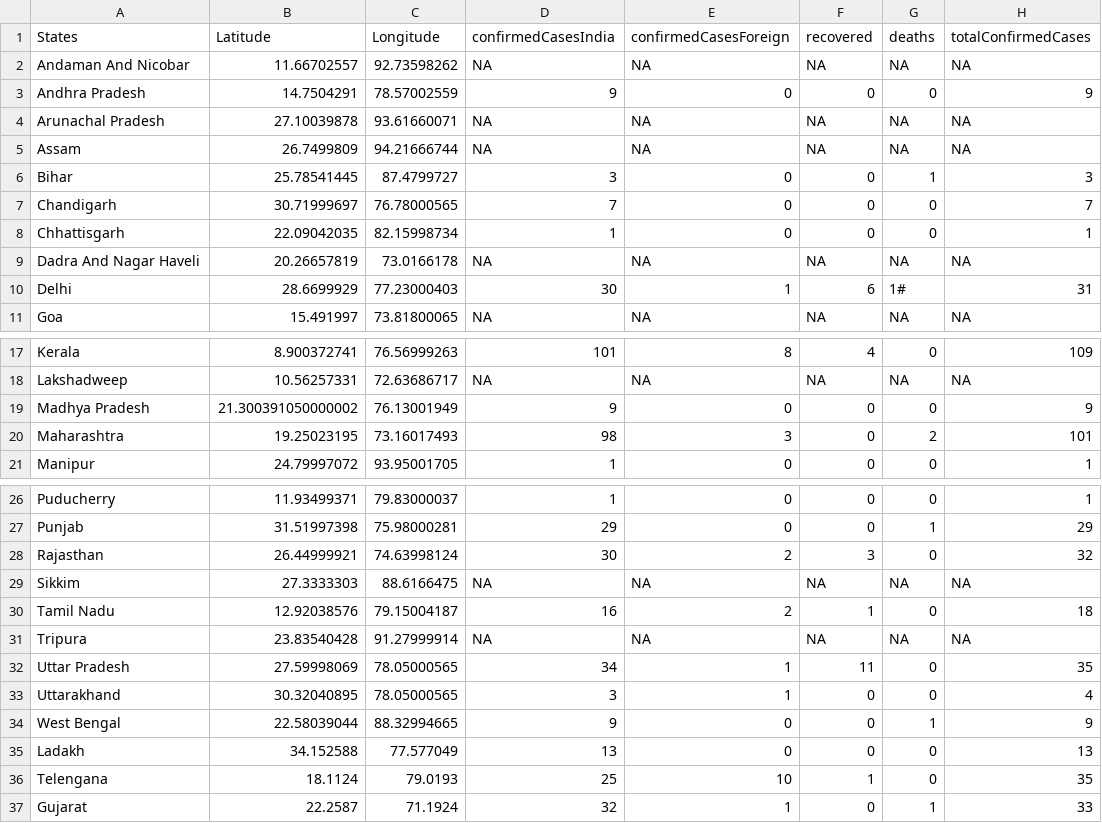
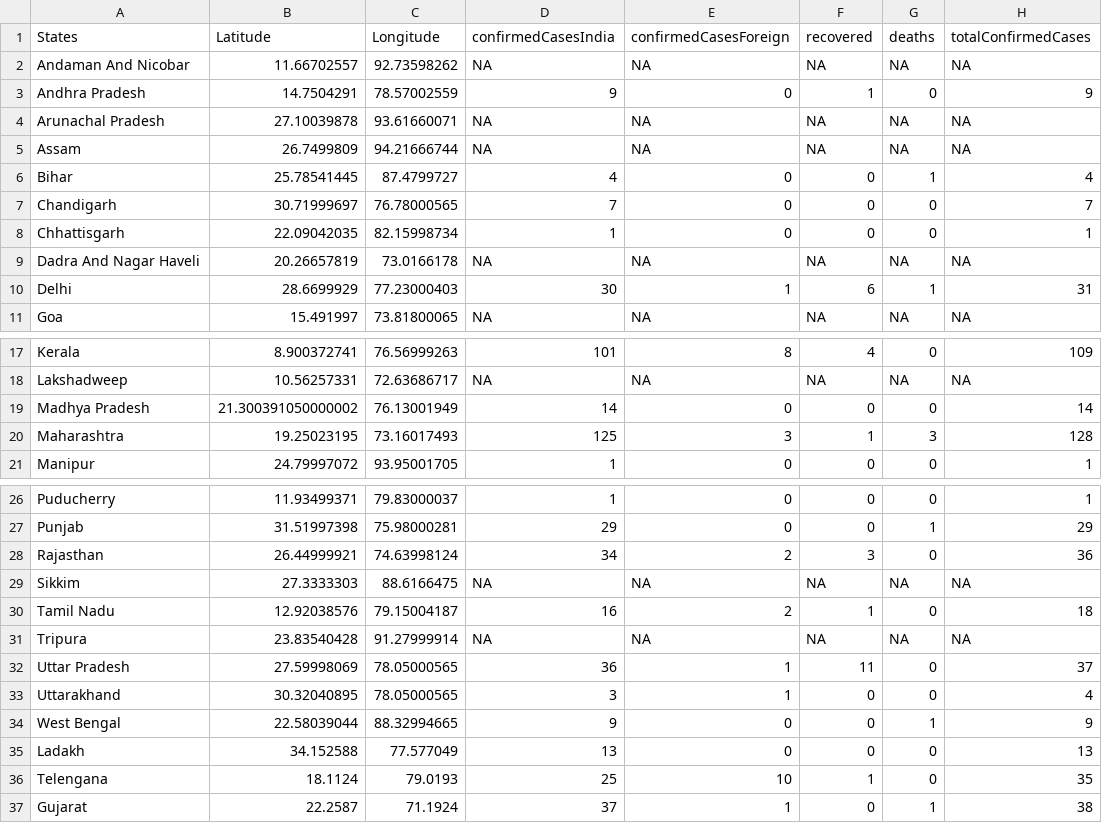
Before and after one commit to mohit2152sharma/rcoronavirus, a CSV file: data/india/indiaDailyReports/25.03.2020.csv, drawn as a sheet; only a part is shown, gaps mark what is left out.

```diff
--- a/data/india/indiaDailyReports/25.03.2020.csv
+++ b/data/india/indiaDailyReports/25.03.2020.csv
@@ -2,6 +2,6 @@ States,Latitude,Longitude,confirmedCasesIndia,confirmedCasesForeign,recovered,de
 Andaman And Nicobar,11.66702557,92.73598262,NA,NA,NA,NA,NA
-Andhra Pradesh,14.7504291,78.57002559,9,0,0,0,9
+Andhra Pradesh,14.7504291,78.57002559,9,0,1,0,9
 Arunachal Pradesh,27.10039878,93.61660071,NA,NA,NA,NA,NA
 Assam,26.7499809,94.21666744,NA,NA,NA,NA,NA
-Bihar,25.78541445,87.4799727,3,0,0,1,3
+Bihar,25.78541445,87.4799727,4,0,0,1,4
 Chandigarh,30.71999697,76.78000565,7,0,0,0,7
@@ -9,3 +9,3 @@ Chhattisgarh,22.09042035,82.15998734,1,0,0,0,1
 Dadra And Nagar Haveli,20.26657819,73.0166178,NA,NA,NA,NA,NA
-Delhi,28.6699929,77.23000403,30,1,6,1#,31
+Delhi,28.6699929,77.23000403,30,1,6,1,31
 Goa,15.491997,73.81800065,NA,NA,NA,NA,NA
@@ -18,4 +18,4 @@ Kerala,8.900372741,76.56999263,101,8,4,0,109
 Lakshadweep,10.56257331,72.63686717,NA,NA,NA,NA,NA
-Madhya Pradesh,21.300391050000002,76.13001949,9,0,0,0,9
-Maharashtra,19.25023195,73.16017493,98,3,0,2,101
+Madhya Pradesh,21.300391050000002,76.13001949,14,0,0,0,14
+Maharashtra,19.25023195,73.16017493,125,3,1,3,128
 Manipur,24.79997072,93.95001705,1,0,0,0,1
@@ -27,3 +27,3 @@ Puducherry,11.93499371,79.83000037,1,0,0,0,1
 Punjab,31.51997398,75.98000281,29,0,0,1,29
-Rajasthan,26.44999921,74.63998124,30,2,3,0,32
+Rajasthan,26.44999921,74.63998124,34,2,3,0,36
 Sikkim,27.3333303,88.6166475,NA,NA,NA,NA,NA
@@ -31,3 +31,3 @@ Tamil Nadu,12.92038576,79.15004187,16,2,1,0,18
 Tripura,23.83540428,91.27999914,NA,NA,NA,NA,NA
-Uttar Pradesh,27.59998069,78.05000565,34,1,11,0,35
+Uttar Pradesh,27.59998069,78.05000565,36,1,11,0,37
 Uttarakhand,30.32040895,78.05000565,3,1,0,0,4
@@ -36,2 +36,2 @@ Ladakh,34.152588,77.577049,13,0,0,0,13
 Telengana,18.1124,79.0193,25,10,1,0,35
-Gujarat,22.2587,71.1924,32,1,0,1,33
+Gujarat,22.2587,71.1924,37,1,0,1,38
```
Also changed, not shown: data/india/indiaTimeSeries/indiaConfirmed.csv, data/india/indiaTimeSeries/indiaDeaths.csv, 8 other files.
